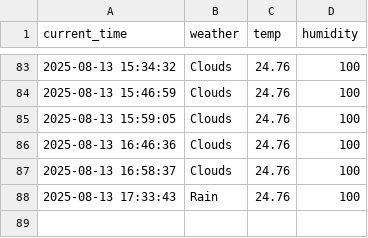
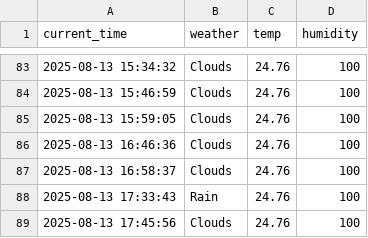
Before and after one commit to munho-kim/weather, a CSV file: seoul_weather.csv, drawn as a sheet; only a part is shown, gaps mark what is left out; the diff names each change by its address in the sheet, - before the commit and + after, or states it on an @@ line.

```diff
--- a/seoul_weather.csv
+++ b/seoul_weather.csv
+row 89: 2025-08-13 17:45:56 | Clouds | 24.76 | 100
```
